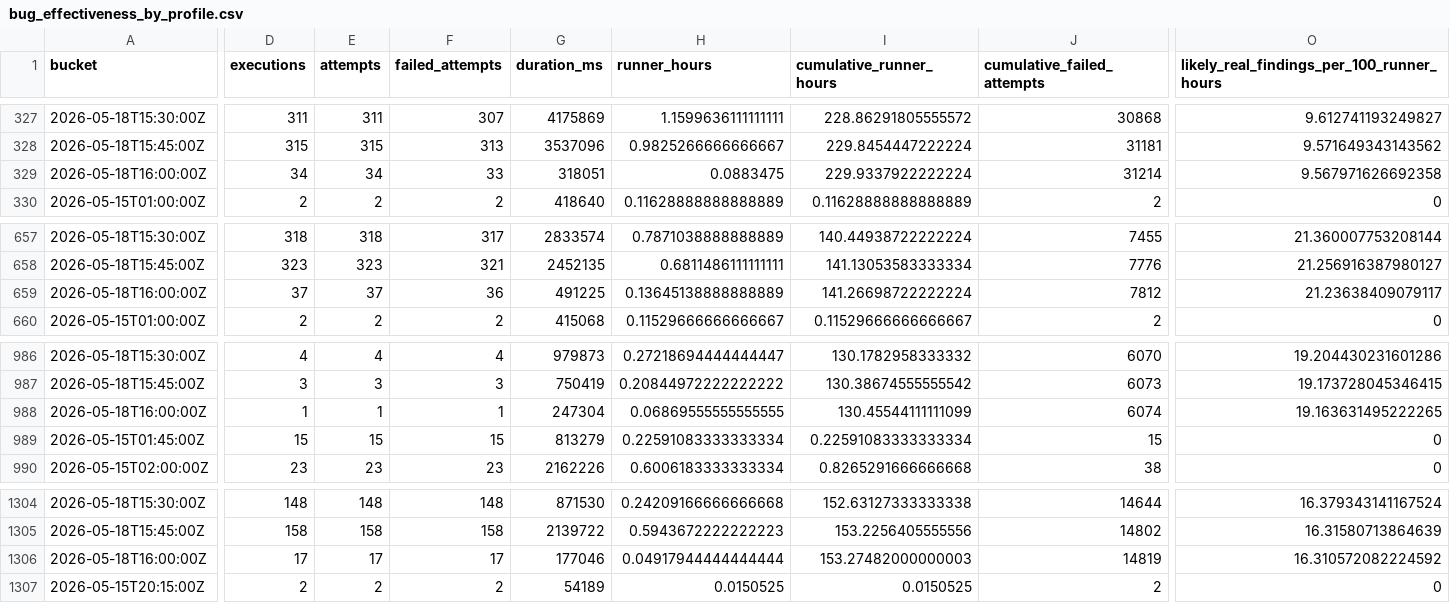
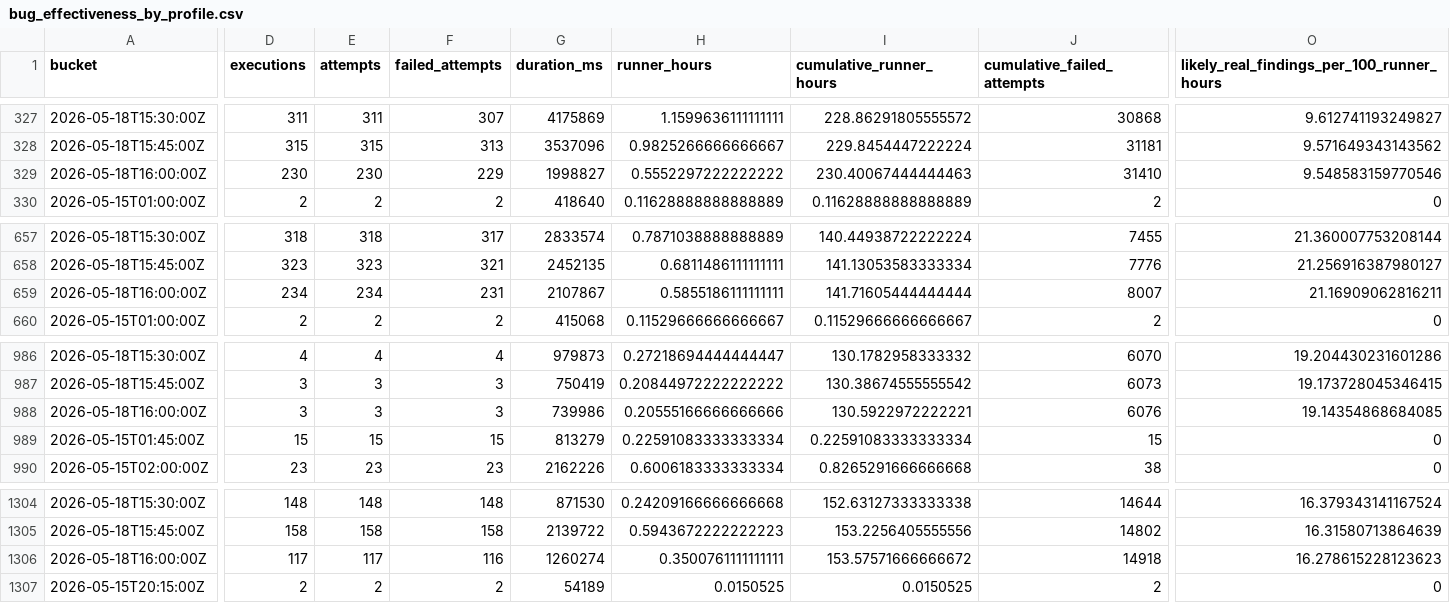
Before and after one commit to danluu/gutenberg, a CSV file: docs/explanations/architecture/rtc-jetstream2-fuzz-trends-20260515/data/bug_effectiveness_by_profile.csv, drawn as a sheet; only a part is shown, gaps mark what is left out; the diff covers the shown part only; the diff names each change by its address in the sheet, - before the commit and + after, or states it on an @@ line.

```diff
--- a/docs/explanations/architecture/rtc-jetstream2-fuzz-trends-20260515/data/bug_effectiveness_by_profile.csv
+++ b/docs/explanations/architecture/rtc-jetstream2-fuzz-trends-20260515/data/bug_effectiveness_by_profile.csv
-D329 (executions): 34
+D329 (executions): 230
-E329 (attempts): 34
+E329 (attempts): 230
-F329 (failed_attempts): 33
+F329 (failed_attempts): 229
-G329 (duration_ms): 318051
+G329 (duration_ms): 1998827
-H329 (runner_hours): 0.0883475
+H329 (runner_hours): 0.5552297222222222
-I329 (cumulative_runner_hours): 229.9337922222224
+I329 (cumulative_runner_hours): 230.40067444444463
-J329 (cumulative_failed_attempts): 31214
+J329 (cumulative_failed_attempts): 31410
-O329: 9.567971626692358
+O329: 9.548583159770546
-D659 (executions): 37
+D659 (executions): 234
-E659 (attempts): 37
+E659 (attempts): 234
-F659 (failed_attempts): 36
+F659 (failed_attempts): 231
-G659 (duration_ms): 491225
+G659 (duration_ms): 2107867
-H659 (runner_hours): 0.13645138888888889
+H659 (runner_hours): 0.5855186111111111
-I659 (cumulative_runner_hours): 141.26698722222224
+I659 (cumulative_runner_hours): 141.71605444444444
-J659 (cumulative_failed_attempts): 7812
+J659 (cumulative_failed_attempts): 8007
-O659: 21.23638409079117
+O659: 21.16909062816211
-D988 (executions): 1
+D988 (executions): 3
-E988 (attempts): 1
+E988 (attempts): 3
-F988 (failed_attempts): 1
+F988 (failed_attempts): 3
-G988 (duration_ms): 247304
+G988 (duration_ms): 739986
-H988 (runner_hours): 0.06869555555555555
+H988 (runner_hours): 0.20555166666666666
-I988 (cumulative_runner_hours): 130.45544111111099
+I988 (cumulative_runner_hours): 130.5922972222221
-J988 (cumulative_failed_attempts): 6074
+J988 (cumulative_failed_attempts): 6076
-O988: 19.163631495222265
+O988: 19.14354868684085
-D1306 (executions): 17
+D1306 (executions): 117
-E1306 (attempts): 17
+E1306 (attempts): 117
-F1306 (failed_attempts): 17
+F1306 (failed_attempts): 116
-G1306 (duration_ms): 177046
+G1306 (duration_ms): 1260274
-H1306 (runner_hours): 0.04917944444444444
+H1306 (runner_hours): 0.3500761111111111
-I1306 (cumulative_runner_hours): 153.27482000000003
+I1306 (cumulative_runner_hours): 153.57571666666672
-J1306 (cumulative_failed_attempts): 14819
+J1306 (cumulative_failed_attempts): 14918
-O1306: 16.310572082224592
+O1306: 16.278615228123623
```
Also changed, not shown: 112 edited cells elsewhere in this file, docs/explanations/architecture/rtc-jetstream2-fuzz-trends-20260515/data/feature_counts.csv, docs/explanations/architecture/rtc-jetstream2-fuzz-trends-20260515/data/fuzz_level_mix.csv, 43 other files.
